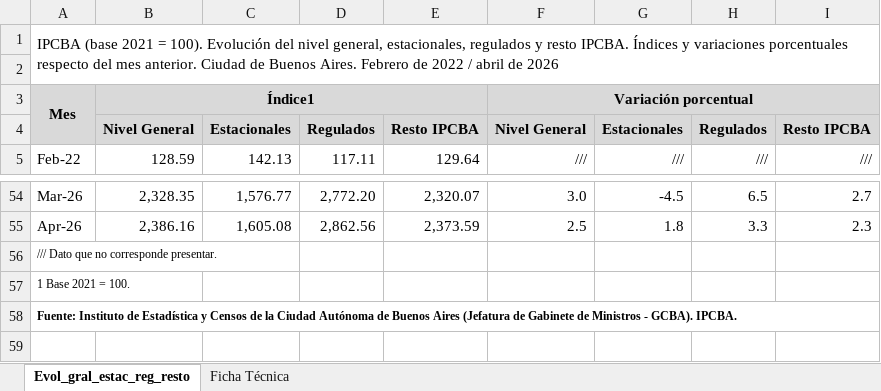
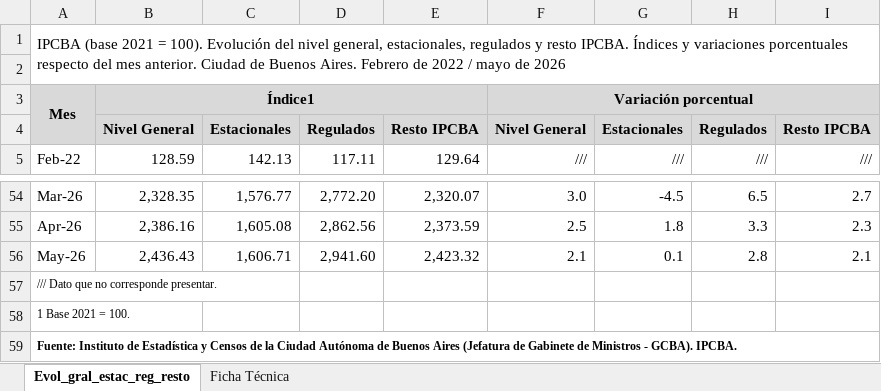
Before and after one commit to nwalovnik/Tablero-Macro-Caba, an Excel workbook: idecba/ipcba_evol.xlsx, sheet Evol_gral_estac_reg_resto, drawn as a sheet; only a part is shown, gaps mark what is left out; values as stored, in another font and other column widths than the file's, no borders; the diff names each change by its address in the sheet, - before the commit and + after, or states it on an @@ line.

```diff
--- a/idecba/ipcba_evol.xlsx (sheet Evol_gral_estac_reg_resto)
+++ b/idecba/ipcba_evol.xlsx (sheet Evol_gral_estac_reg_resto)
-A1: …2022 / abril de 2026
+A1: …2022 / mayo de 2026
+row 56: May-26 | 2,436.43 | 1,606.71 | 2,941.60 | 2,423.32 | 2.1 | 0.1 | 2.8 | 2.1
```
Also changed, not shown: 3 other files.
